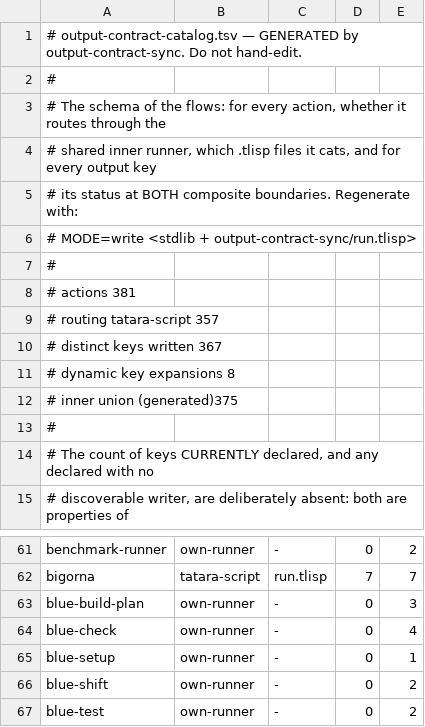
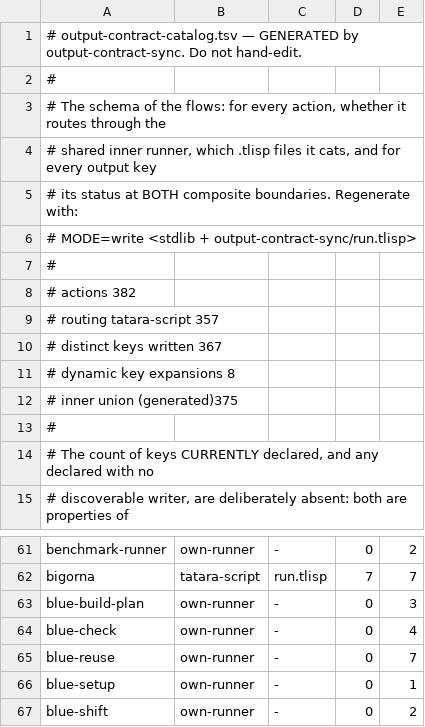
Before and after one commit to pleme-io/actions, a TSV file: output-contract-catalog.tsv, drawn as a sheet; only a part is shown, gaps mark what is left out; the shorter side is filled out with more unchanged rows.

Commit message:
blue-reuse: the reuse ratchet as an action, in blue. A repo with no tracked .b file costs one git call: blue is not installed and nothing else runs. On a repo with .b files it runs blue census --reuse --json through koutei, writes a job summary with each copy's named home, sets outputs, and annotates the copies of a grown or new row. Only a final step on the broken output can fail: a setup failure, an interpreter error, a blue too old for the ratchet, a missing baseline and skip-reuse-ratchet: <reason> at the top of CLAUDE.md all pass and say so, so enforce: true is safe by default and enforce: false reports a broken row as a warning. run.b's eight tests pass; a new row in a scratch repo sets broken=1

```diff
--- a/output-contract-catalog.tsv
+++ b/output-contract-catalog.tsv
@@ -7,3 +7,3 @@
 #
-# actions                381
+# actions                382
 # routing tatara-script  357
@@ -64,2 +64,3 @@ blue-build-plan	own-runner	-	0	3
 blue-check	own-runner	-	0	4
+blue-reuse	own-runner	-	0	7
 blue-setup	own-runner	-	0	1
```
Also changed, not shown: 2 other files.
